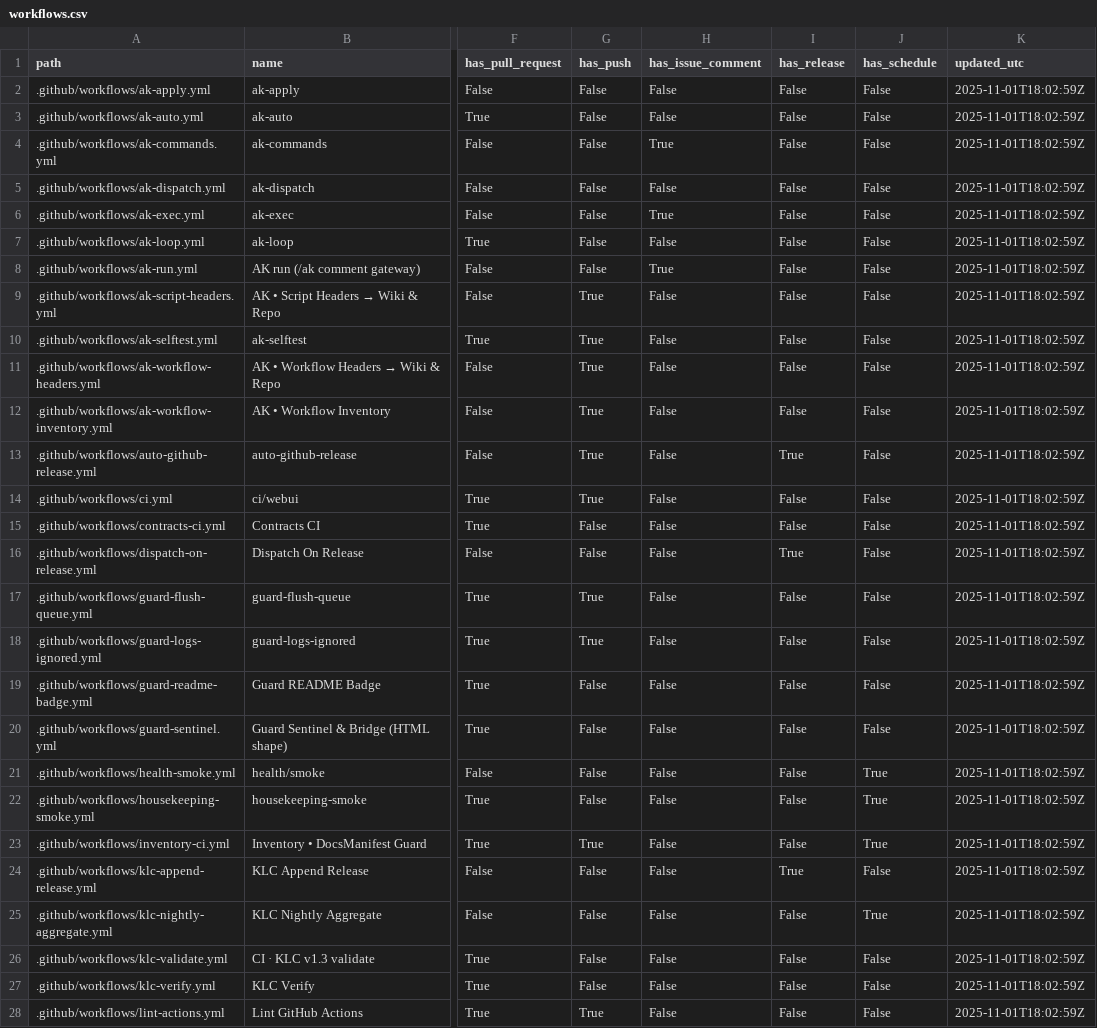
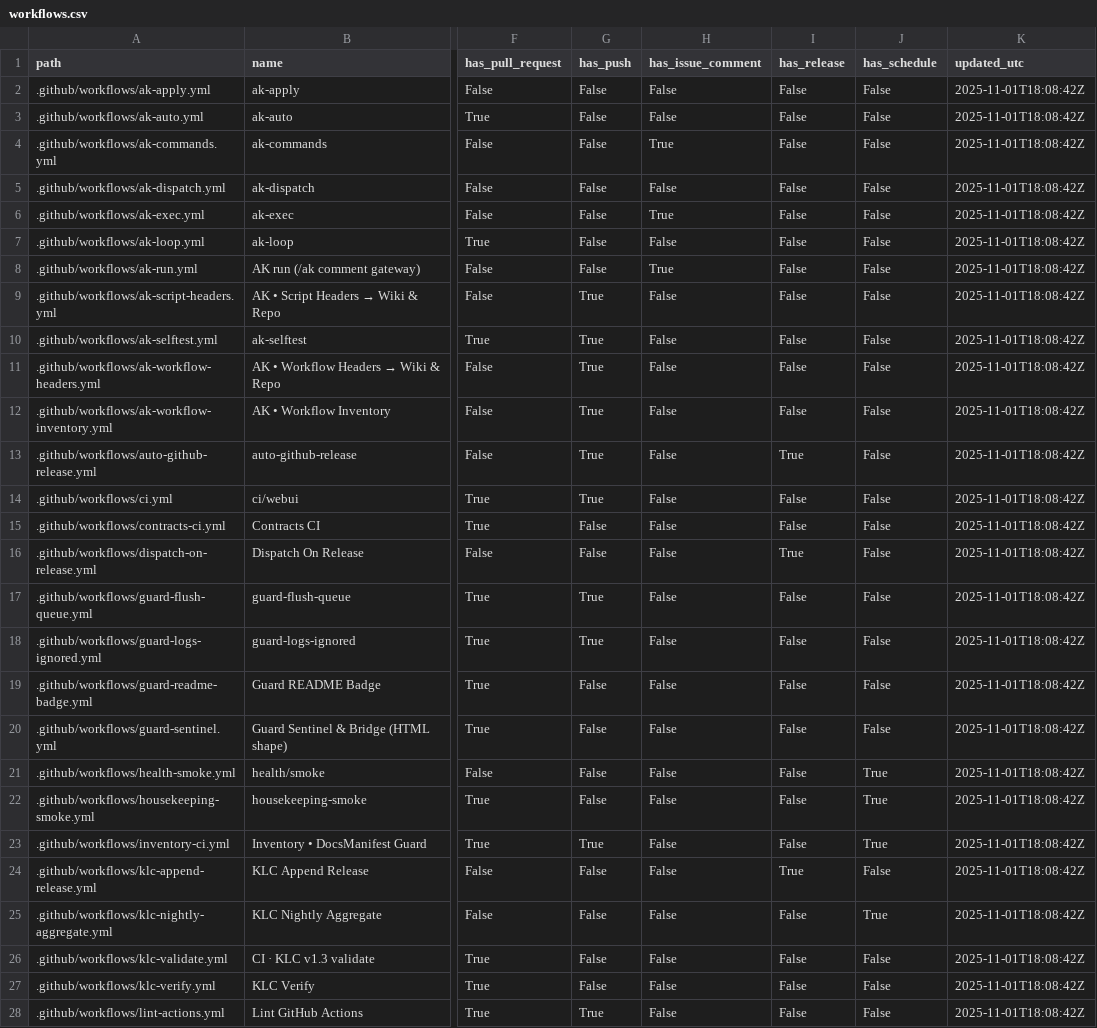
Before and after one commit to dh1293-hub/kobong-orchestrator, a CSV file: _inventory/_ci_artifacts/workflows.csv, drawn as a sheet; only a part is shown, gaps mark what is left out; the diff covers the shown part only; the diff names each change by its address in the sheet, - before the commit and + after, or states it on an @@ line.

Commit message:
[WF] _inventory snapshot (run=19000617766)

```diff
--- a/_inventory/_ci_artifacts/workflows.csv
+++ b/_inventory/_ci_artifacts/workflows.csv
-K2:K28 (updated_utc): 2025-11-01T18:02:59Z
+K2:K28 (updated_utc): 2025-11-01T18:08:42Z
```
Also changed, not shown: 9 edited cells elsewhere in this file, _inventory/workflows.csv, 4 other files.
